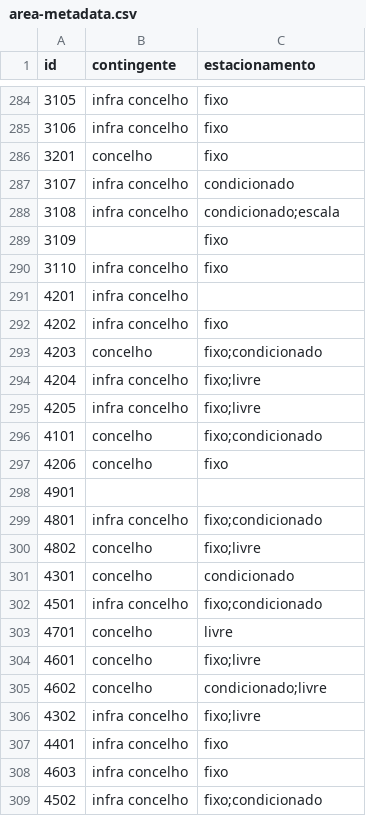
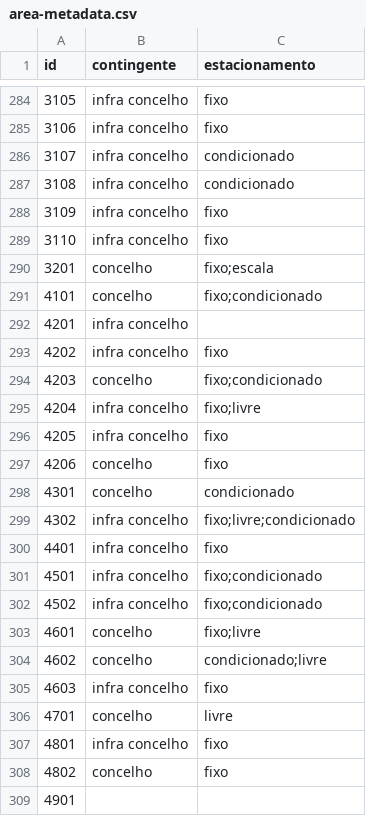
Before and after one commit to AMT-Autoridade/taxis, a CSV file: data/area-metadata.csv, drawn as a sheet; only a part is shown, gaps mark what is left out; the diff covers the shown part only.

```diff
--- a/data/area-metadata.csv
+++ b/data/area-metadata.csv
@@ -285,7 +285,8 @@ id,contingente,estacionamento
 3106,infra concelho,fixo
-3201,concelho,fixo
 3107,infra concelho,condicionado
-3108,infra concelho,condicionado;escala
-3109,,fixo
+3108,infra concelho,condicionado
+3109,infra concelho,fixo
 3110,infra concelho,fixo
+3201,concelho,fixo;escala
+4101,concelho,fixo;condicionado
 4201,infra concelho,
@@ -294,16 +295,15 @@ id,contingente,estacionamento
 4204,infra concelho,fixo;livre
-4205,infra concelho,fixo;livre
-4101,concelho,fixo;condicionado
+4205,infra concelho,fixo
 4206,concelho,fixo
-4901,,
-4801,infra concelho,fixo;condicionado
-4802,concelho,fixo;livre
 4301,concelho,condicionado
+4302,infra concelho,fixo;livre;condicionado
+4401,infra concelho,fixo
 4501,infra concelho,fixo;condicionado
-4701,concelho,livre
+4502,infra concelho,fixo;condicionado
 4601,concelho,fixo;livre
 4602,concelho,condicionado;livre
-4302,infra concelho,fixo;livre
-4401,infra concelho,fixo
 4603,infra concelho,fixo
-4502,infra concelho,fixo;condicionado
+4701,concelho,livre
+4801,infra concelho,fixo
+4802,concelho,fixo
+4901,,
```
Also changed, not shown: 17 edited cells elsewhere in this file, data/dormidas.csv, data/population.csv, 1 other file.
